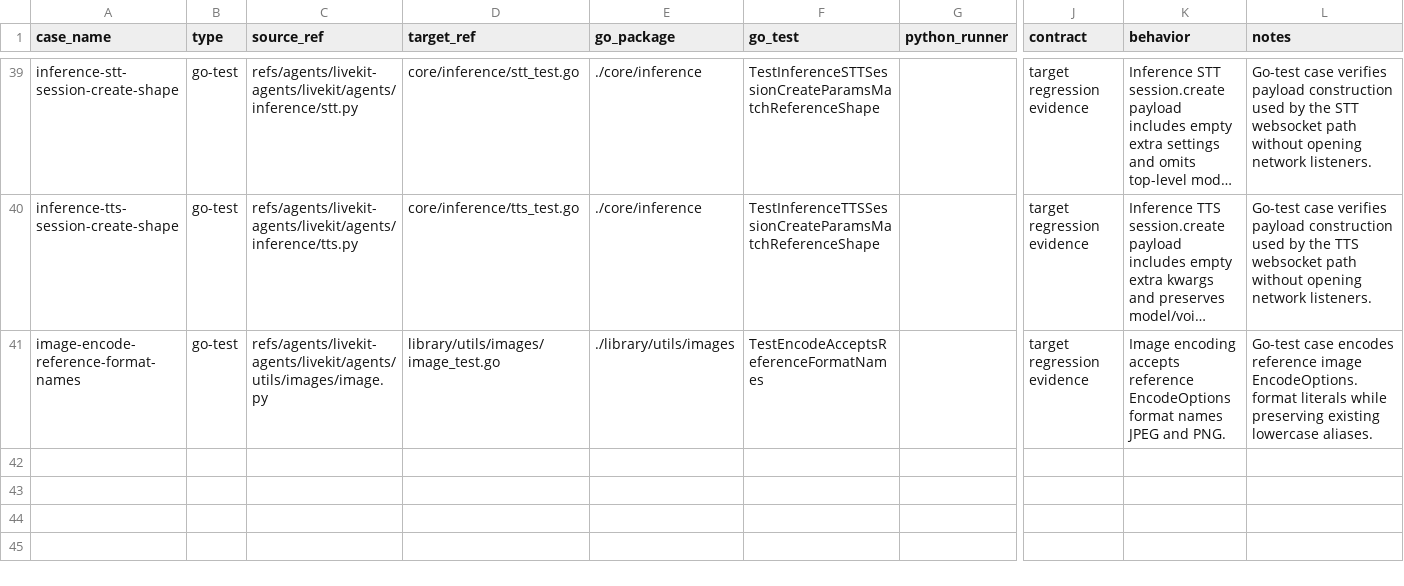
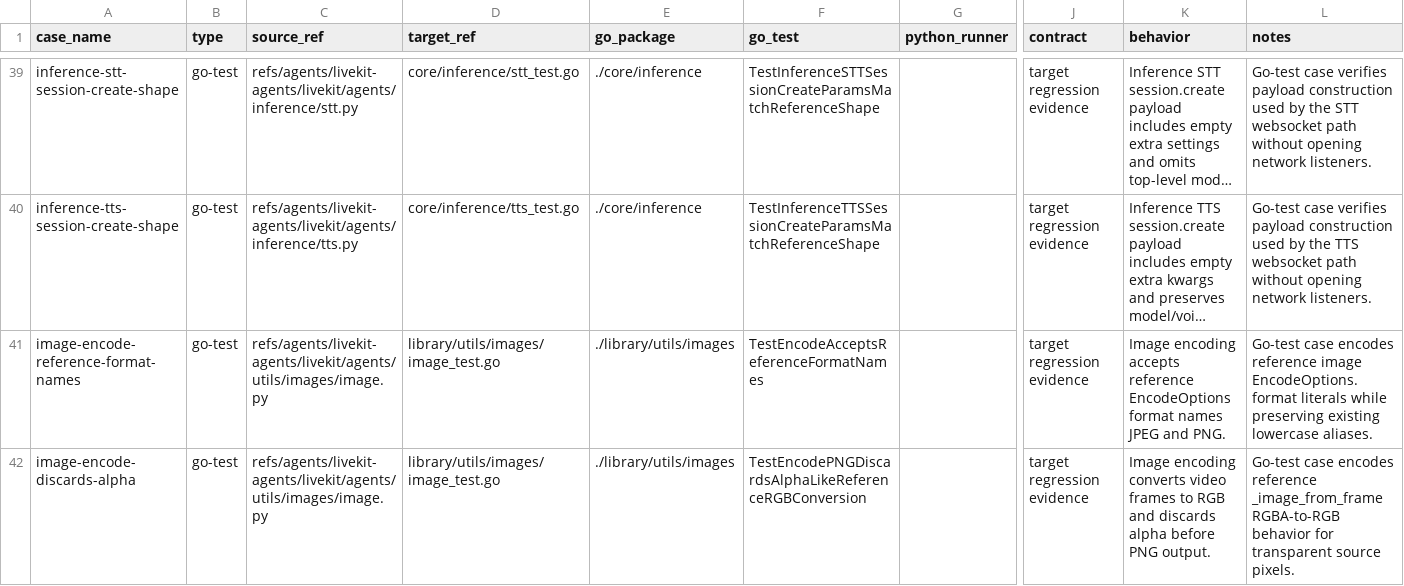
Before and after one commit to cavos-io/rtp-agent, a TSV file: scripts/parity-fixtures/test-cases.tsv, drawn as a sheet; only a part is shown, gaps mark what is left out; long unchanged cells end in …; rows hold the shown columns only; the diff names each change by its address in the sheet, - before the commit and + after, or states it on an @@ line.

Commit message:
fix(images): discard frame alpha on encode

```diff
--- a/scripts/parity-fixtures/test-cases.tsv
+++ b/scripts/parity-fixtures/test-cases.tsv
+row 42: image-encode-discards-alpha | go-test | refs/agents/livekit-agents/livekit/agents/utils/images/image.py | library/utils/images/image_test.go | ./library/utils/images | TestEncodePNGDiscardsAlphaLikeReferenceRGBConversion |  | target regression evidence | Image encoding converts video frames to RGB and discards alpha before PNG output. | Go-test case encodes reference _image_from_frame RGBA-to-RGB behavior for transparent source pixels.
```
Also changed, not shown: 2 other files.
